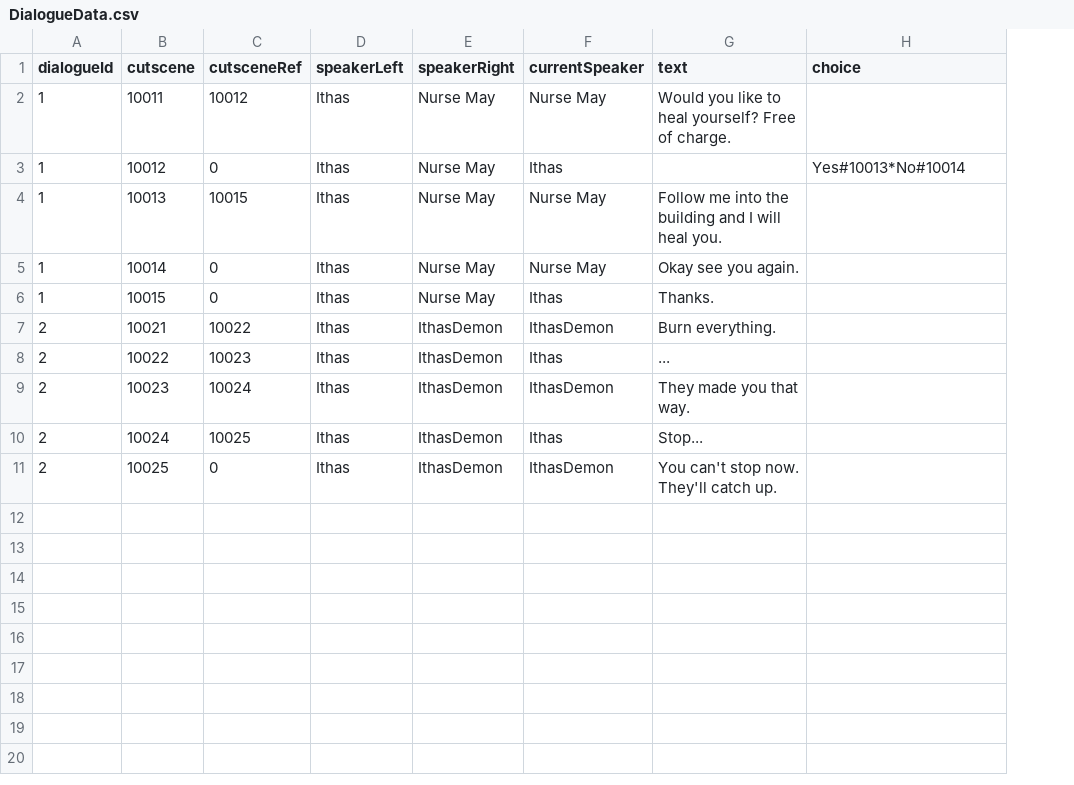
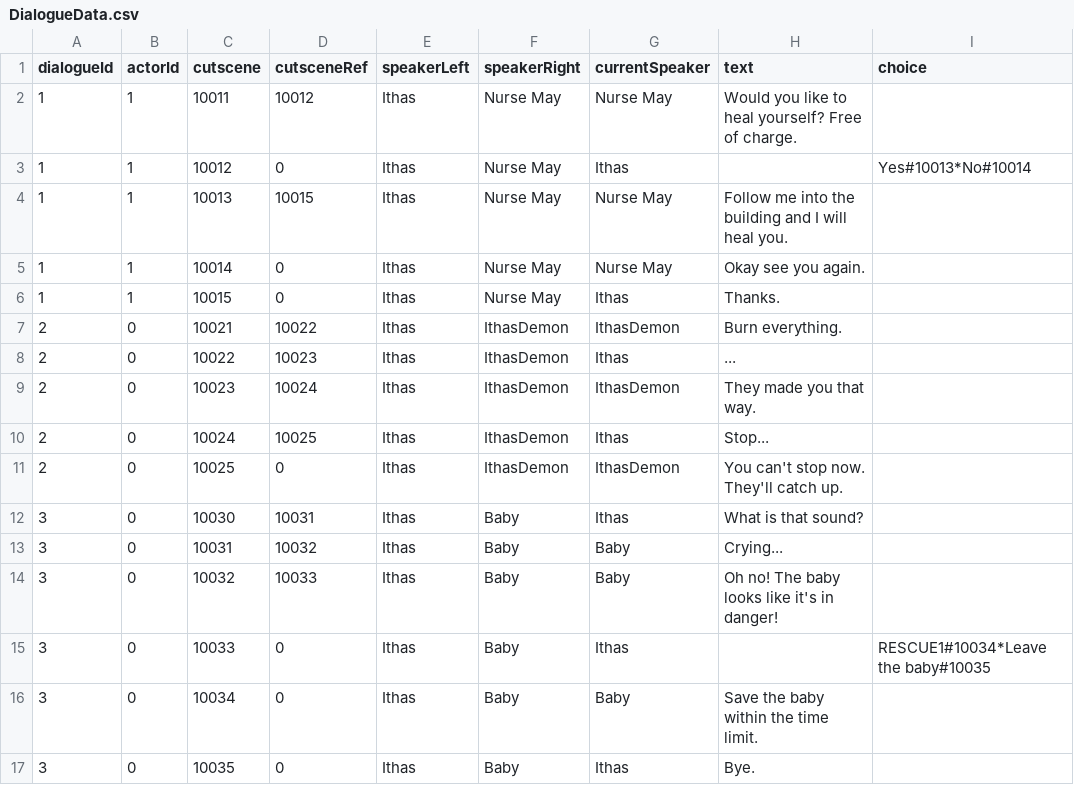
Before and after one commit to oliveryau/firesystems, a CSV file: Ithas/Assets/Text Assets/DialogueData.csv, drawn as a sheet; the diff names each change by its address in the sheet, - before the commit and + after, or states it on an @@ line.

Commit message:
added addressables package and code in comments, dialogue text data pulling now works
havent do ids and choices in dialogue scripts

```diff
--- a/Ithas/Assets/Text Assets/DialogueData.csv
+++ b/Ithas/Assets/Text Assets/DialogueData.csv
+column B (actorId), rows 2-11: 1 | 1 | 1 | 1 | 1 | 0 | 0 | 0 | 0 | 0
+row 12: 3 | 0 | 10030 | 10031 | Ithas | Baby | Ithas | What is that sound?
+row 13: 3 | 0 | 10031 | 10032 | Ithas | Baby | Baby | Crying...
+row 14: 3 | 0 | 10032 | 10033 | Ithas | Baby | Baby | Oh no! The baby looks like it's in danger!
+row 15: 3 | 0 | 10033 | 0 | Ithas | Baby | Ithas |  | RESCUE1#10034*Leave the baby#10035
+row 16: 3 | 0 | 10034 | 0 | Ithas | Baby | Baby | Save the baby within the time limit.
+row 17: 3 | 0 | 10035 | 0 | Ithas | Baby | Ithas | Bye.
```
Also changed, not shown: 39 other files.
